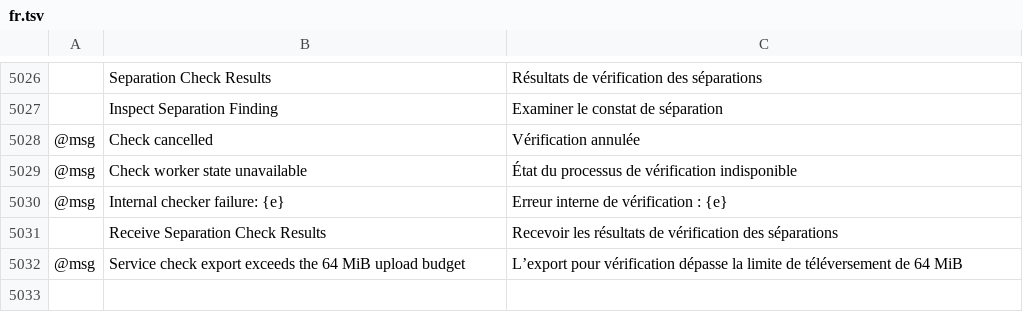
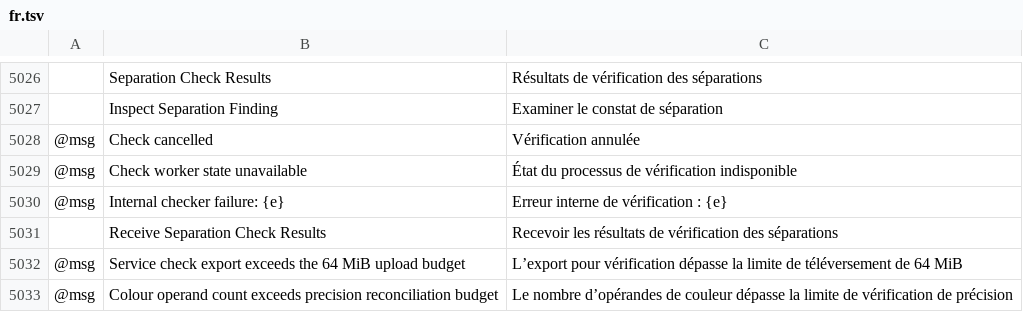
Before and after one commit to fastmikey99/vectorcraft, a TSV file: crates/ui-egui/src/i18n/fr.tsv, drawn as a sheet; only a part is shown, gaps mark what is left out; the diff names each change by its address in the sheet, - before the commit and + after, or states it on an @@ line.

```diff
--- a/crates/ui-egui/src/i18n/fr.tsv
+++ b/crates/ui-egui/src/i18n/fr.tsv
+row 5033: @msg | Colour operand count exceeds precision reconciliation budget | Le nombre d’opérandes de couleur dépasse la limite de vérification de précision
```
Also changed, not shown: crates/ui-egui/src/i18n/de.tsv, crates/ui-egui/src/i18n/el.tsv, 24 other files.
